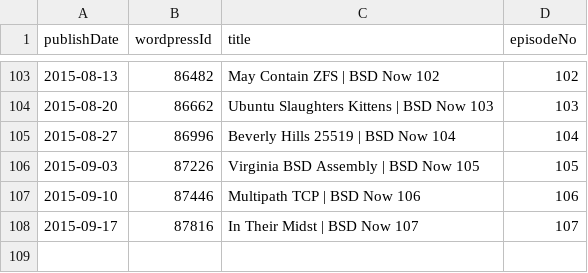
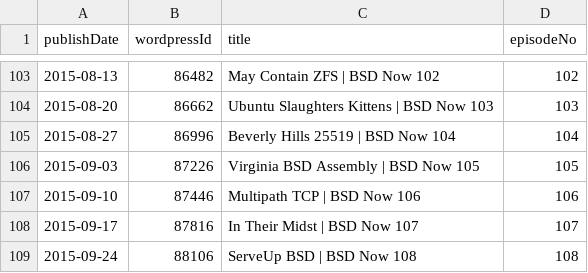
Before and after one commit to Cj-Malone/jb_data, a CSV file: shows/bsd.csv, drawn as a sheet; only a part is shown, gaps mark what is left out; the diff names each change by its address in the sheet, - before the commit and + after, or states it on an @@ line.

```diff
--- a/shows/bsd.csv
+++ b/shows/bsd.csv
+row 109: 2015-09-24 | 88106 | ServeUp BSD | BSD Now 108 | 108
```
Also changed, not shown: shows/snap.csv.
